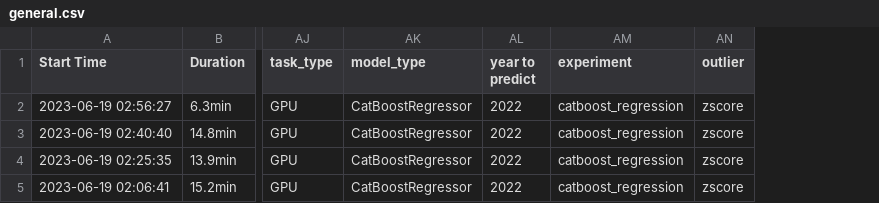
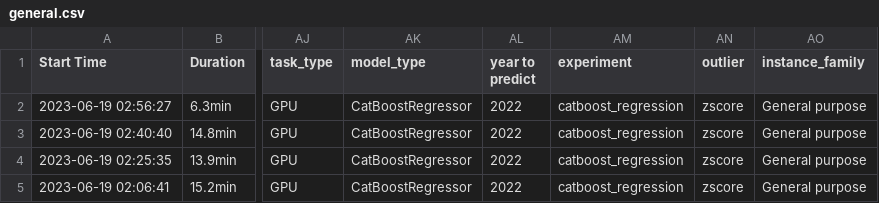
Before and after one commit to gfragi/amazonForecast, a CSV file: mlflow_results/general.csv, drawn as a sheet; only a part is shown, gaps mark what is left out; the diff names each change by its address in the sheet, - before the commit and + after, or states it on an @@ line.

```diff
--- a/mlflow_results/general.csv
+++ b/mlflow_results/general.csv
+column AO (instance_family), rows 2-5: all General purpose
```
Also changed, not shown: mlflow_results/compute.csv, mlflow_results/memory.csv, 6 other files.
